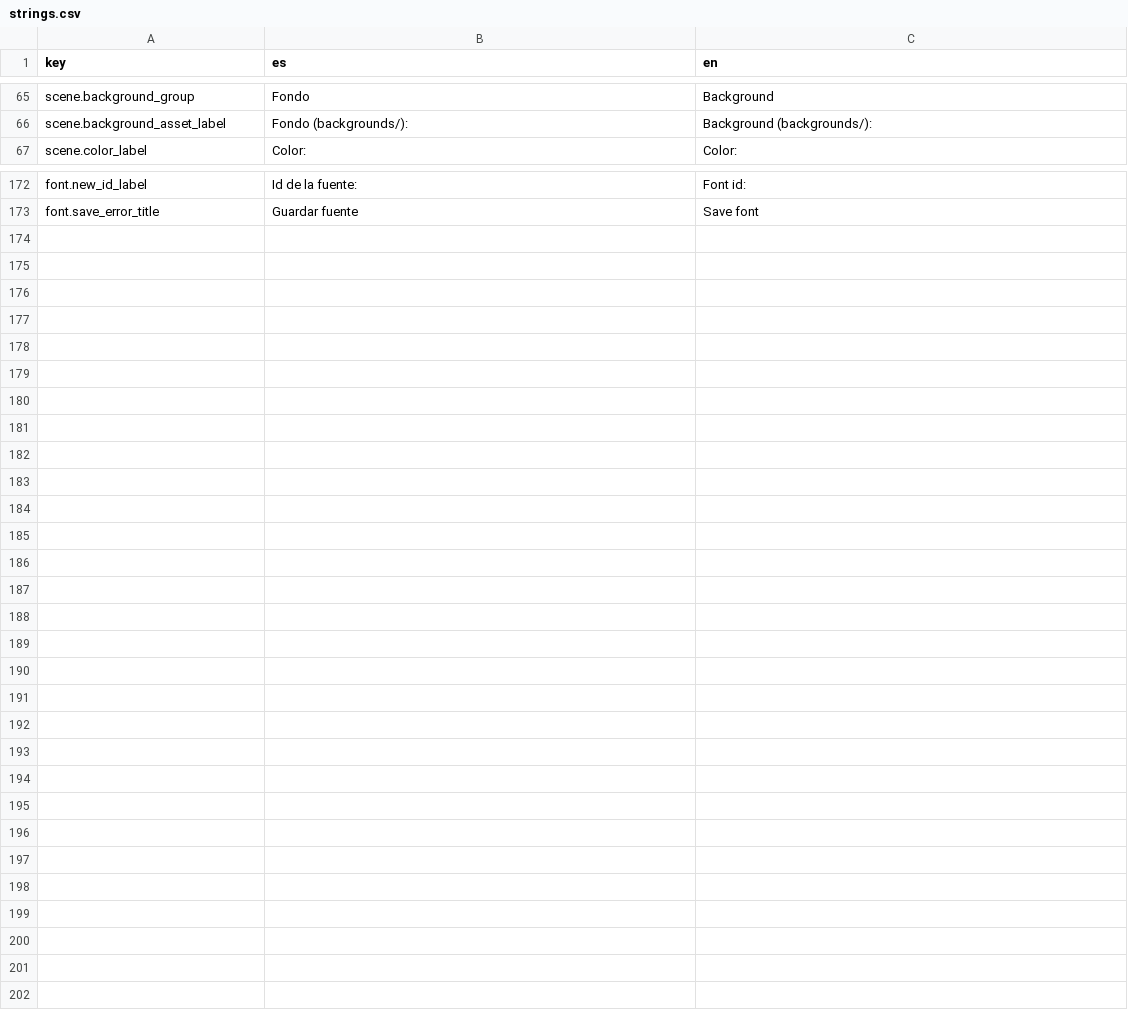
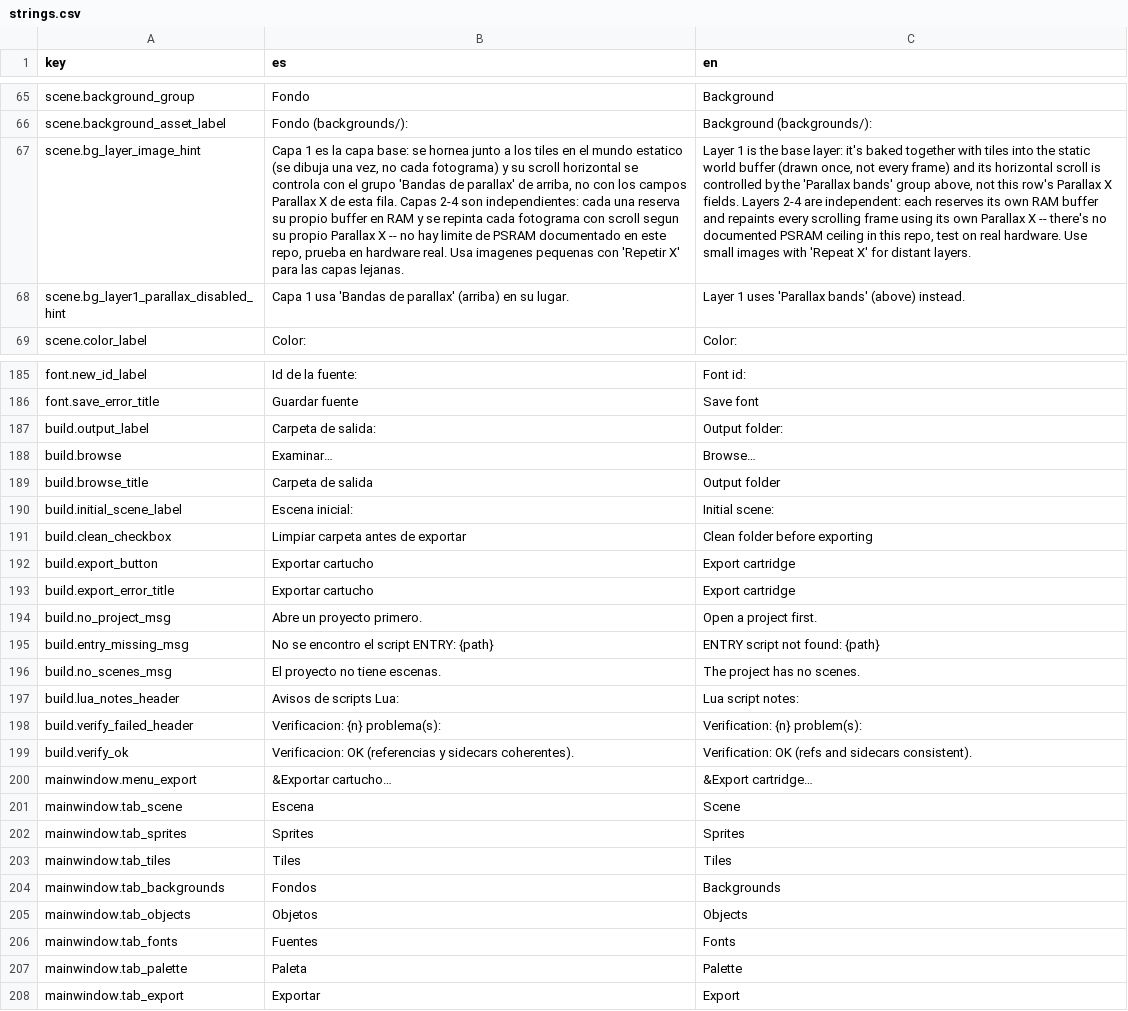
Before and after one commit to Lozamded/ESP32-S3-FantasyConsole, a CSV file: tools/turtlestudio/src/turtlestudio/strings.csv, drawn as a sheet; only a part is shown, gaps mark what is left out; the diff covers the shown part only; the diff names each change by its address in the sheet, - before the commit and + after, or states it on an @@ line.

```diff
--- a/tools/turtlestudio/src/turtlestudio/strings.csv
+++ b/tools/turtlestudio/src/turtlestudio/strings.csv
+row 67: scene.bg_layer_image_hint | Capa 1 es la capa base: se hornea junto a los tiles en el mundo estatico (se dibuja una vez, no cada fotograma) y su scroll horizontal se controla con el grupo 'Bandas de parallax' de arriba, no con los campos Parallax X de esta fila. Capas 2-4 son independientes: cada una reserva su propio buffer en RAM y se repinta cada fotograma con scroll segun su propio Parallax X -- no hay limite de PSRAM documentado en este repo, prueba en hardware real. Usa imagenes pequenas con 'Repetir X' para las capas lejanas. | Layer 1 is the base layer: it's baked together with tiles into the static world buffer (drawn once, not every frame) and its horizontal scroll is controlled by the 'Parallax bands' group above, not this row's Parallax X fields. Layers 2-4 are independent: each reserves its own RAM buffer and repaints every scrolling frame using its own Parallax X -- there's no documented PSRAM ceiling in this repo, test on real hardware. Use small images with 'Repeat X' for distant layers.
+row 68: scene.bg_layer1_parallax_disabled_hint | Capa 1 usa 'Bandas de parallax' (arriba) en su lugar. | Layer 1 uses 'Parallax bands' (above) instead.
+row 187: build.output_label | Carpeta de salida: | Output folder:
+row 188: build.browse | Examinar… | Browse…
+row 189: build.browse_title | Carpeta de salida | Output folder
+row 190: build.initial_scene_label | Escena inicial: | Initial scene:
+row 191: build.clean_checkbox | Limpiar carpeta antes de exportar | Clean folder before exporting
+row 192: build.export_button | Exportar cartucho | Export cartridge
+row 193: build.export_error_title | Exportar cartucho | Export cartridge
+row 194: build.no_project_msg | Abre un proyecto primero. | Open a project first.
+row 195: build.entry_missing_msg | No se encontro el script ENTRY: {path} | ENTRY script not found: {path}
+row 196: build.no_scenes_msg | El proyecto no tiene escenas. | The project has no scenes.
+row 197: build.lua_notes_header | Avisos de scripts Lua: | Lua script notes:
+row 198: build.verify_failed_header | Verificacion: {n} problema(s): | Verification: {n} problem(s):
+row 199: build.verify_ok | Verificacion: OK (referencias y sidecars coherentes). | Verification: OK (refs and sidecars consistent).
+row 200: mainwindow.menu_export | &Exportar cartucho… | &Export cartridge…
+row 201: mainwindow.tab_scene | Escena | Scene
+row 202: mainwindow.tab_sprites | Sprites | Sprites
+row 203: mainwindow.tab_tiles | Tiles | Tiles
+row 204: mainwindow.tab_backgrounds | Fondos | Backgrounds
+row 205: mainwindow.tab_objects | Objetos | Objects
+row 206: mainwindow.tab_fonts | Fuentes | Fonts
+row 207: mainwindow.tab_palette | Paleta | Palette
+row 208: mainwindow.tab_export | Exportar | Export
```
Also changed, not shown: 11 added rows elsewhere in this file, 46 other files.
